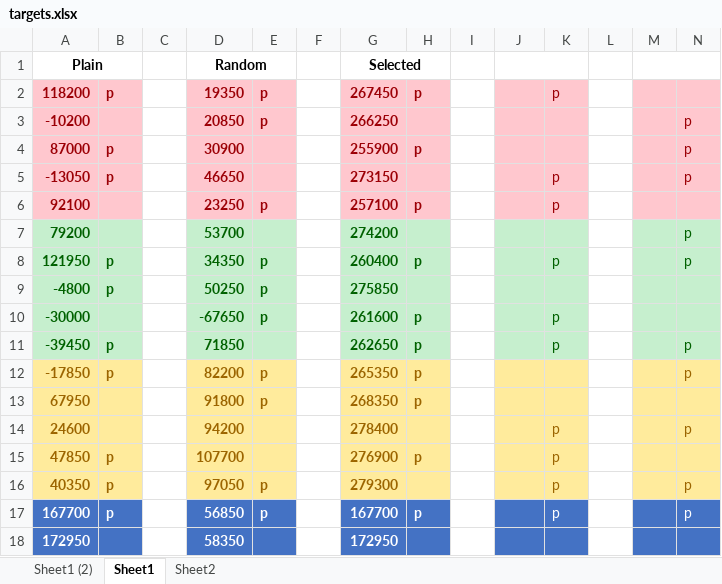
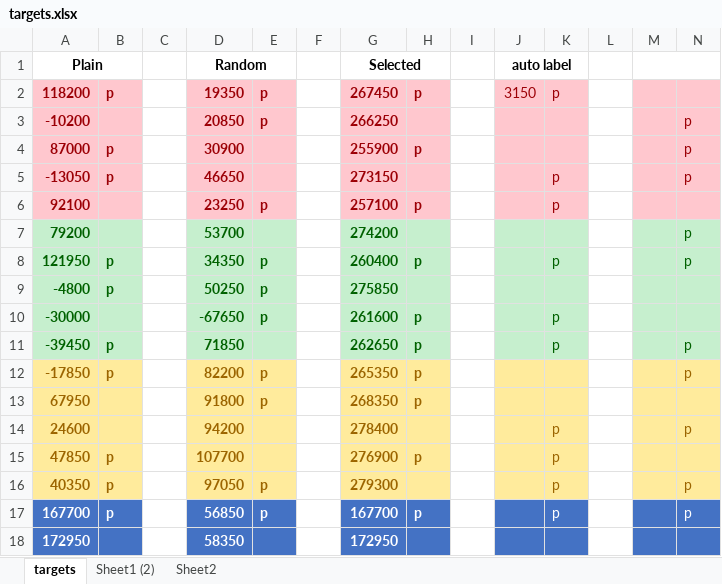
Before and after one commit to ehsan-sotoodeh/bookmark-thridimp, an Excel workbook: targets.xlsx, sheet targets, drawn as a sheet; values as stored, in another font and other column widths than the file's, no borders; the diff names each change by its address in the sheet, - before the commit and + after, or states it on an @@ line.

```diff
--- a/targets.xlsx (sheet targets)
+++ b/targets.xlsx (sheet targets)
-sheet tab: Sheet1
+sheet tab: targets
@@ sheet tab order changed: targets | Sheet1 (2) | Sheet2 @@
-J1: (empty)
+J1: auto label
-J2: (empty)
+J2: 3150
```
Also changed, not shown: sheet Sheet1 (2), 37 other files.
